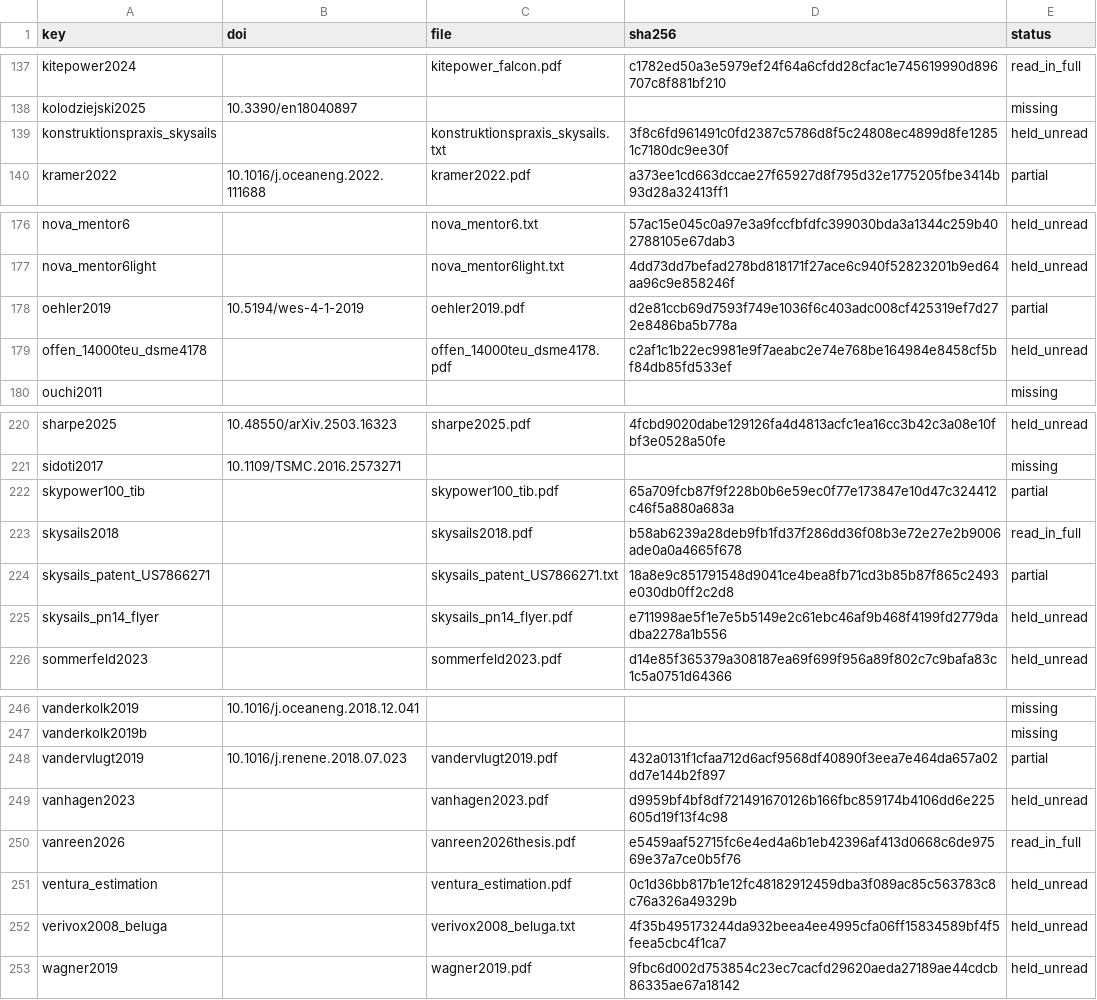
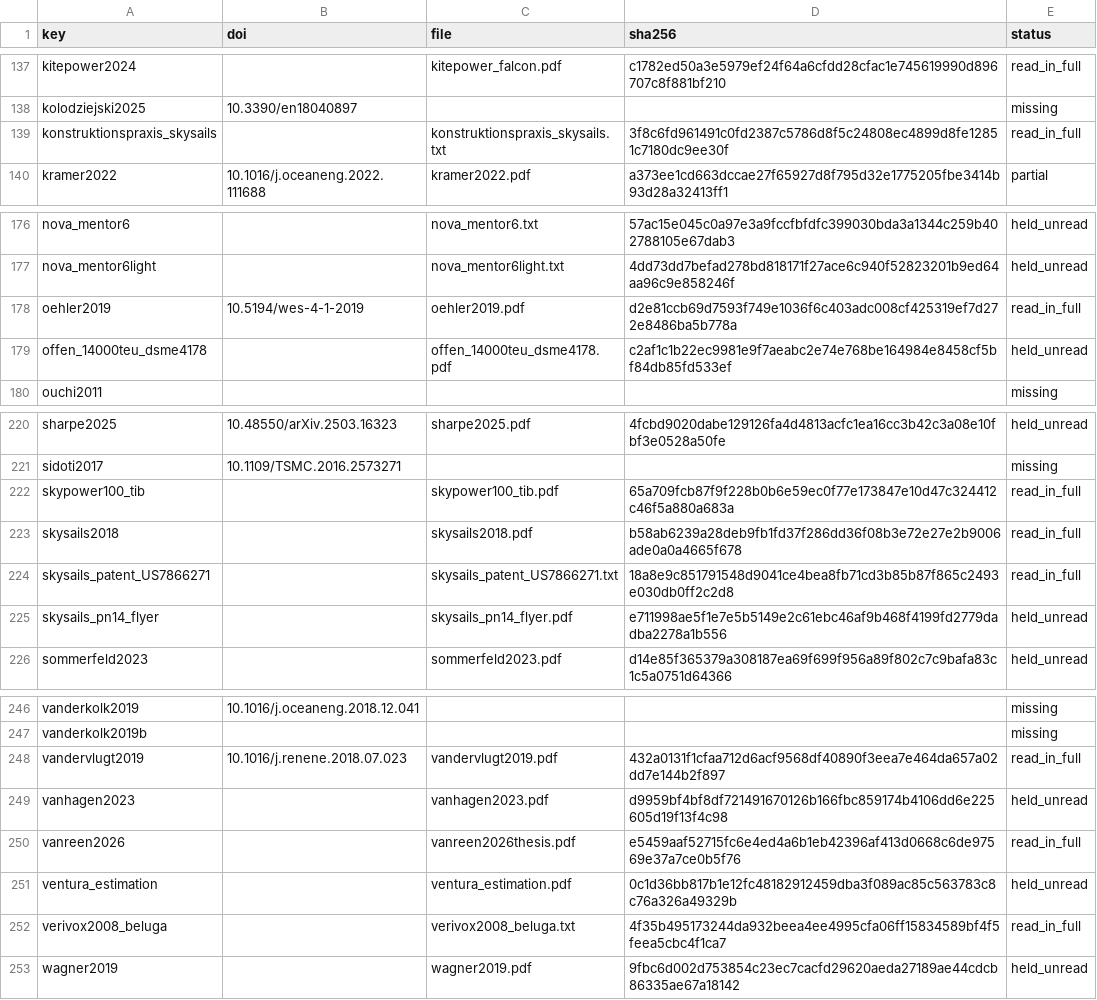
Before and after one commit to 1-Bart-1/WindShipOpt.jl, a CSV file: paper/sources.csv, drawn as a sheet; only a part is shown, gaps mark what is left out.

```diff
--- a/paper/sources.csv
+++ b/paper/sources.csv
@@ -138,3 +138,3 @@ kitepower2024,,kitepower_falcon.pdf,c1782ed50a3e5979ef24f64a6cfdd28cfac1e7456199
 kolodziejski2025,10.3390/en18040897,,,missing
-konstruktionspraxis_skysails,,konstruktionspraxis_skysails.txt,3f8c6fd961491c0fd2387c5786d8f5c24808ec4899d8fe12851c7180dc9ee30f,held_unread
+konstruktionspraxis_skysails,,konstruktionspraxis_skysails.txt,3f8c6fd961491c0fd2387c5786d8f5c24808ec4899d8fe12851c7180dc9ee30f,read_in_full
 kramer2022,10.1016/j.oceaneng.2022.111688,kramer2022.pdf,a373ee1cd663dccae27f65927d8f795d32e1775205fbe3414b93d28a32413ff1,partial
@@ -177,3 +177,3 @@ nova_mentor6,,nova_mentor6.txt,57ac15e045c0a97e3a9fccfbfdfc399030bda3a1344c259b4
 nova_mentor6light,,nova_mentor6light.txt,4dd73dd7befad278bd818171f27ace6c940f52823201b9ed64aa96c9e858246f,held_unread
-oehler2019,10.5194/wes-4-1-2019,oehler2019.pdf,d2e81ccb69d7593f749e1036f6c403adc008cf425319ef7d272e8486ba5b778a,partial
+oehler2019,10.5194/wes-4-1-2019,oehler2019.pdf,d2e81ccb69d7593f749e1036f6c403adc008cf425319ef7d272e8486ba5b778a,read_in_full
 offen_14000teu_dsme4178,,offen_14000teu_dsme4178.pdf,c2af1c1b22ec9981e9f7aeabc2e74e768be164984e8458cf5bf84db85fd533ef,held_unread
@@ -221,5 +221,5 @@ sharpe2025,10.48550/arXiv.2503.16323,sharpe2025.pdf,4fcbd9020dabe129126fa4d4813a
 sidoti2017,10.1109/TSMC.2016.2573271,,,missing
-skypower100_tib,,skypower100_tib.pdf,65a709fcb87f9f228b0b6e59ec0f77e173847e10d47c324412c46f5a880a683a,partial
+skypower100_tib,,skypower100_tib.pdf,65a709fcb87f9f228b0b6e59ec0f77e173847e10d47c324412c46f5a880a683a,read_in_full
 skysails2018,,skysails2018.pdf,b58ab6239a28deb9fb1fd37f286dd36f08b3e72e27e2b9006ade0a0a4665f678,read_in_full
-skysails_patent_US7866271,,skysails_patent_US7866271.txt,18a8e9c851791548d9041ce4bea8fb71cd3b85b87f865c2493e030db0ff2c2d8,partial
+skysails_patent_US7866271,,skysails_patent_US7866271.txt,18a8e9c851791548d9041ce4bea8fb71cd3b85b87f865c2493e030db0ff2c2d8,read_in_full
 skysails_pn14_flyer,,skysails_pn14_flyer.pdf,e711998ae5f1e7e5b5149e2c61ebc46af9b468f4199fd2779dadba2278a1b556,held_unread
@@ -247,3 +247,3 @@ vanderkolk2019,10.1016/j.oceaneng.2018.12.041,,,missing
 vanderkolk2019b,,,,missing
-vandervlugt2019,10.1016/j.renene.2018.07.023,vandervlugt2019.pdf,432a0131f1cfaa712d6acf9568df40890f3eea7e464da657a02dd7e144b2f897,partial
+vandervlugt2019,10.1016/j.renene.2018.07.023,vandervlugt2019.pdf,432a0131f1cfaa712d6acf9568df40890f3eea7e464da657a02dd7e144b2f897,read_in_full
 vanhagen2023,,vanhagen2023.pdf,d9959bf4bf8df721491670126b166fbc859174b4106dd6e225605d19f13f4c98,held_unread
@@ -251,3 +251,3 @@ vanreen2026,,vanreen2026thesis.pdf,e5459aaf52715fc6e4ed4a6b1eb42396af413d0668c6d
 ventura_estimation,,ventura_estimation.pdf,0c1d36bb817b1e12fc48182912459dba3f089ac85c563783c8c76a326a49329b,held_unread
-verivox2008_beluga,,verivox2008_beluga.txt,4f35b495173244da932beea4ee4995cfa06ff15834589bf4f5feea5cbc4f1ca7,held_unread
+verivox2008_beluga,,verivox2008_beluga.txt,4f35b495173244da932beea4ee4995cfa06ff15834589bf4f5feea5cbc4f1ca7,read_in_full
 wagner2019,,wagner2019.pdf,9fbc6d002d753854c23ec7cacfd29620aeda27189ae44cdcb86335ae67a18142,held_unread
```
Also changed, not shown: 2 other files.
